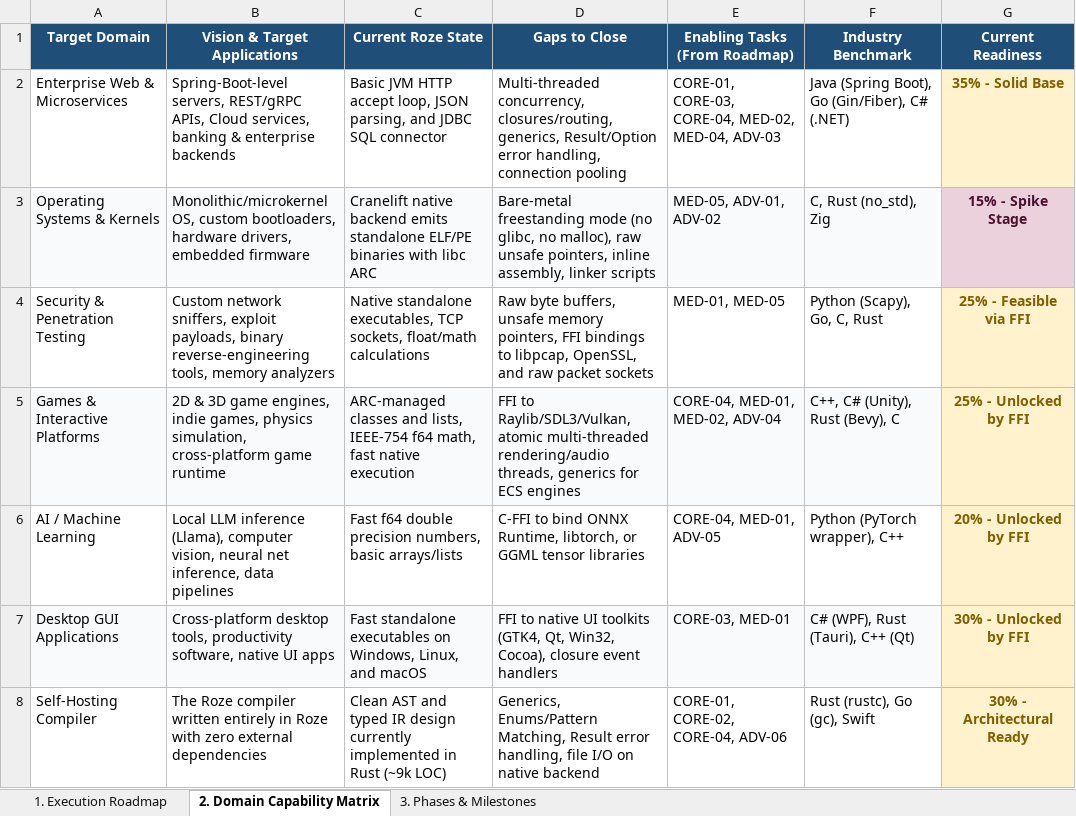
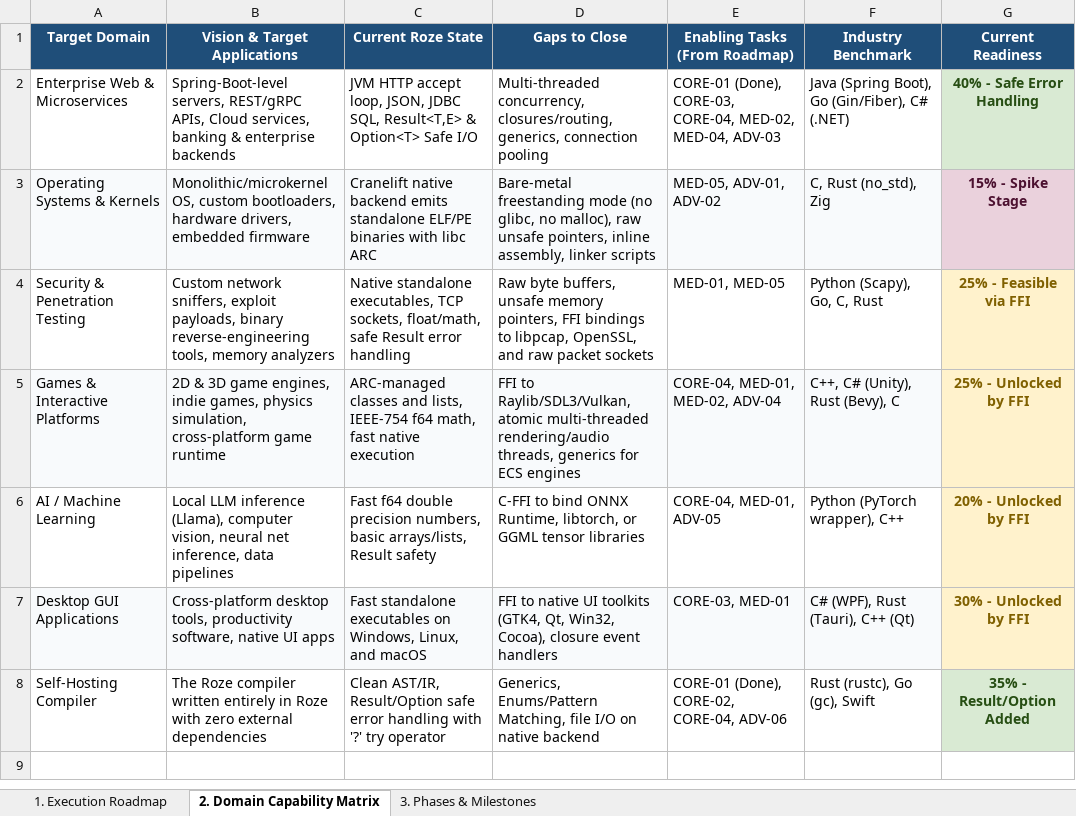
Before and after one commit to firoze-hossain/roze, an Excel workbook: ROZE_PROJECT_PLAN.xlsx, sheet 2. Domain Capability Matrix, drawn as a sheet; values as stored, in another font and other column widths than the file's, no borders; the diff names each change by its address in the sheet, - before the commit and + after, or states it on an @@ line.

Commit message:
feat(core): implement Result and Option types with safe ? error propagation (CORE-01)
- Add Token::Question (?) and parsing for postfix try operator ? and generic type syntax
- Add Type::Option and Type::Result to semantic analysis with strict type-checking
- Implement Option/Result constructors and helper intrinsics (Some, None, Ok, Err, is_some, is_none, is_ok, is_err, unwrap, unwrap_err, unwrap_or)
- Add safe IO intrinsics returning Result instead of crashing (read_file_result, write_file_result, append_file_result, delete_file_result, read_lines_result, http_get_result, http_post_result, to_int_result)
- Add safe collection intrinsics returning Option (list_get_option, map_get_option)
- Implement postfix ? try operator hoisting with early return in JVM and native codegen
- Add end-to-end fixture result_option.roze and golden tests verifying runtime behavior and compile-time error reporting
- Update master project plan Excel sheets (ROZE_PROJECT_PLAN.xlsx) marking CORE-01 Completed

```diff
--- a/ROZE_PROJECT_PLAN.xlsx (sheet 2. Domain Capability Matrix)
+++ b/ROZE_PROJECT_PLAN.xlsx (sheet 2. Domain Capability Matrix)
-C2 (Current Roze State): Basic JVM HTTP accept loop, JSON parsing, and JDBC SQL connector
+C2 (Current Roze State): JVM HTTP accept loop, JSON, JDBC SQL, Result<T,E> & Option<T> Safe I/O
-D2 (Gaps to Close): …closures/routing, generics, Result/Option error handling, connection pooling
+D2 (Gaps to Close): …closures/routing, generics, connection pooling
-E2 (Enabling Tasks (From Roadmap)): CORE-01, CORE-03, CORE-04,…
+E2 (Enabling Tasks (From Roadmap)): CORE-01 (Done), CORE-03, CORE-04,…
-G2 (Current Readiness): 35% - Solid Base
+G2 (Current Readiness): 40% - Safe Error Handling
@@ G2 fill: #FFF2CC → #D9EAD3, text colour: #7F6000 → #274E13 @@
-C4 (Current Roze State): …TCP sockets, float/math calculations
+C4 (Current Roze State): …TCP sockets, float/math, safe Result error handling
-C6 (Current Roze State): …numbers, basic arrays/lists
+C6 (Current Roze State): …numbers, basic arrays/lists, Result safety
-C8 (Current Roze State): Clean AST and typed IR design currently implemented in Rust (~9k LOC)
+C8 (Current Roze State): Clean AST/IR, Result/Option safe error handling with '?' try operator
-D8 (Gaps to Close): …Enums/Pattern Matching, Result error handling, file I/O…
+D8 (Gaps to Close): …Enums/Pattern Matching, file I/O…
-E8 (Enabling Tasks (From Roadmap)): CORE-01, CORE-02, CORE-04, ADV-06
+E8 (Enabling Tasks (From Roadmap)): CORE-01 (Done), CORE-02, CORE-04, ADV-06
-G8 (Current Readiness): 30% - Architectural Ready
+G8 (Current Readiness): 35% - Result/Option Added
@@ G8 fill: #FFF2CC → #D9EAD3, text colour: #7F6000 → #274E13 @@
```
Also changed, not shown: sheet 3. Phases & Milestones, sheet 1. Execution Roadmap, docs/ROZE_PROJECT_PLAN.xlsx, 13 other files.
